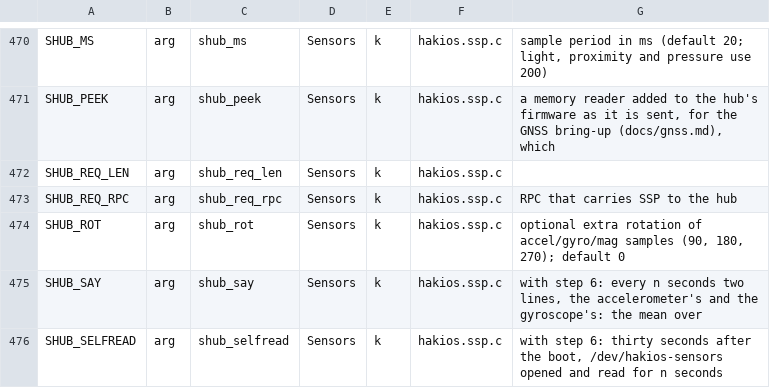
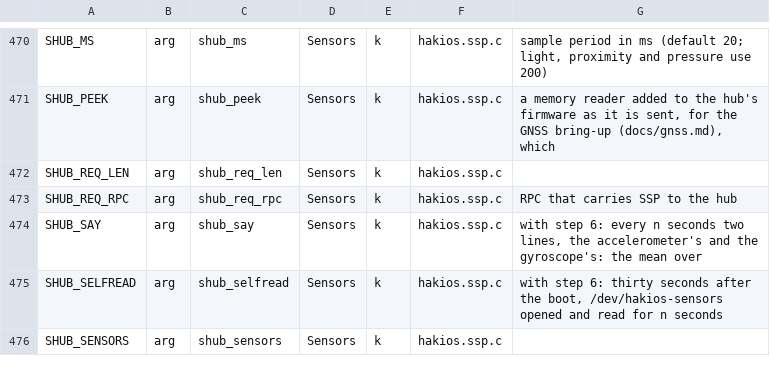
Before and after one commit to dwaris/scion-kernel, a TSV file: configs/symbols.tsv, drawn as a sheet; only a part is shown, gaps mark what is left out; the shorter side is filled out with more unchanged rows; the diff names each change by its address in the sheet, - before the commit and + after, or states it on an @@ line.

Commit message:
sensors: drop extra rotation override

```diff
--- a/configs/symbols.tsv
+++ b/configs/symbols.tsv
-row 474: SHUB_ROT | arg | shub_rot | Sensors | k | hakios.ssp.c | optional extra rotation of accel/gyro/mag samples (90, 180, 270); default 0
```
Also changed, not shown: 4 other files.
